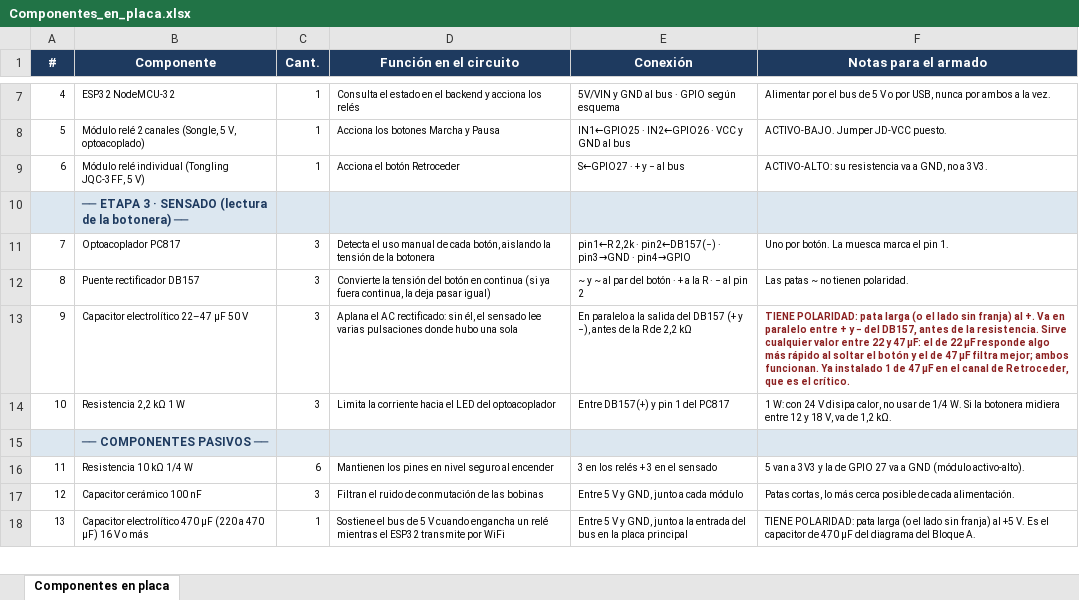
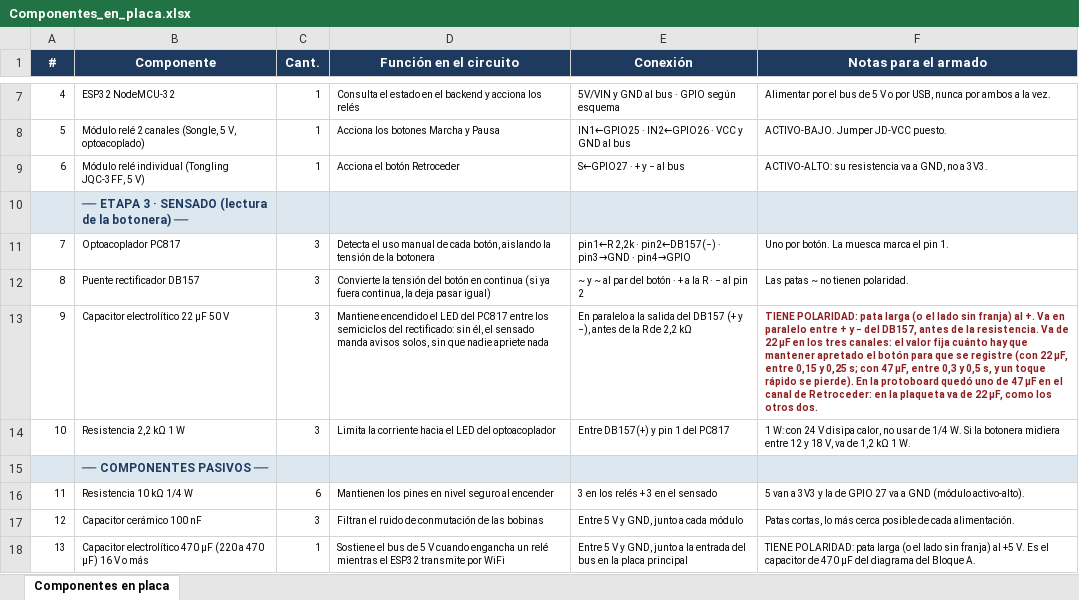
Before and after one commit to manfredojuanignacio08-prog/control_insercion_trama, an Excel workbook: documentacion_proyecto/Componentes_en_placa.xlsx, sheet Componentes en placa, drawn as a sheet; only a part is shown, gaps mark what is left out; values as stored, in another font and other column widths than the file's, no borders; the diff names each change by its address in the sheet, - before the commit and + after, or states it on an @@ line.

```diff
--- a/documentacion_proyecto/Componentes_en_placa.xlsx (sheet Componentes en placa)
+++ b/documentacion_proyecto/Componentes_en_placa.xlsx (sheet Componentes en placa)
-B13 (Componente): Capacitor electrolítico 22–47 µF 50 V
+B13 (Componente): Capacitor electrolítico 22 µF 50 V
-D13 (Función en el circuito): Aplana el AC rectificado: sin él, el sensado lee varias pulsaciones donde hubo una sola
+D13 (Función en el circuito): Mantiene encendido el LED del PC817 entre los semiciclos del rectificado: sin él, el sensado manda avisos solos, sin que nadie apriete nada
-F13 (Notas para el armado): …la resistencia. Sirve cualquier valor entre 22 y 47 µF: el de 22 µF responde algo más rápido al soltar el botón y el de 47 µF filtra mejor; ambos funcionan. Ya instalado 1 de 47 µF en el canal de Retroceder, que es el crítico.
+F13 (Notas para el armado): …la resistencia. Va de 22 µF en los tres canales: el valor fija cuánto hay que mantener apretado el botón para que se registre (con 22 µF, entre 0,15 y 0,25 s; con 47 µF, entre 0,3 y 0,5 s, y un toque rápido se pierde). En la protoboard quedó uno de 47 µF en el canal de Retroceder: en la plaqueta va de 22 µF, como los otros dos.
-F14 (Notas para el armado): …de 1,2 kΩ.
+F14 (Notas para el armado): …de 1,2 kΩ 1 W.
```
Also changed, not shown: 39 other files.
